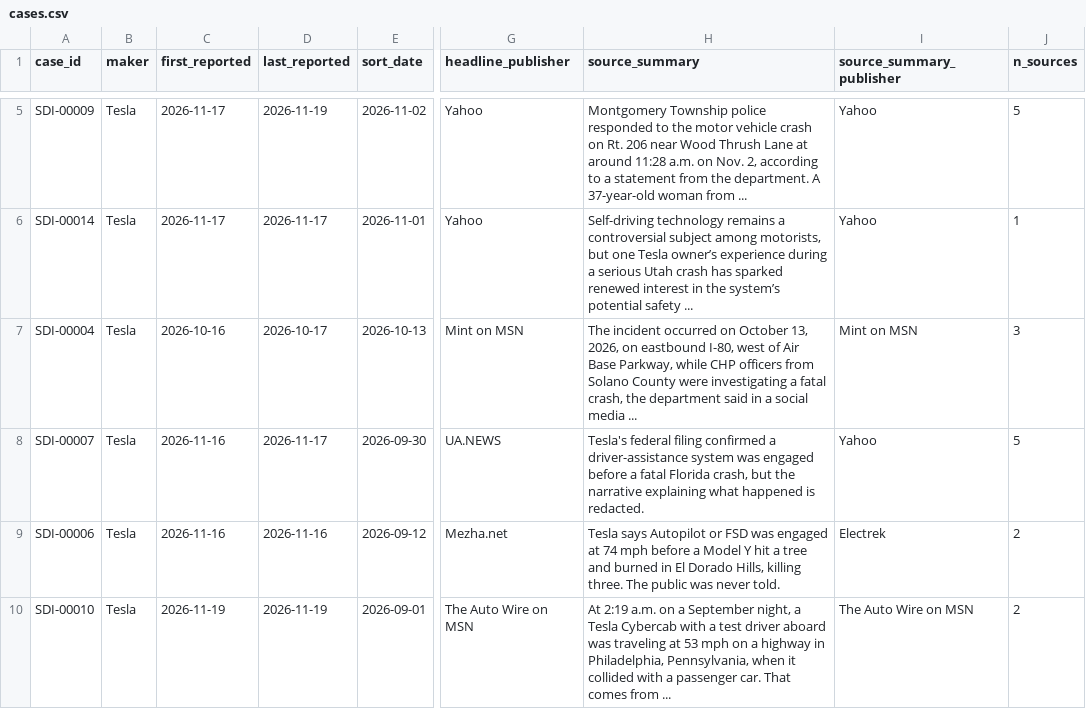
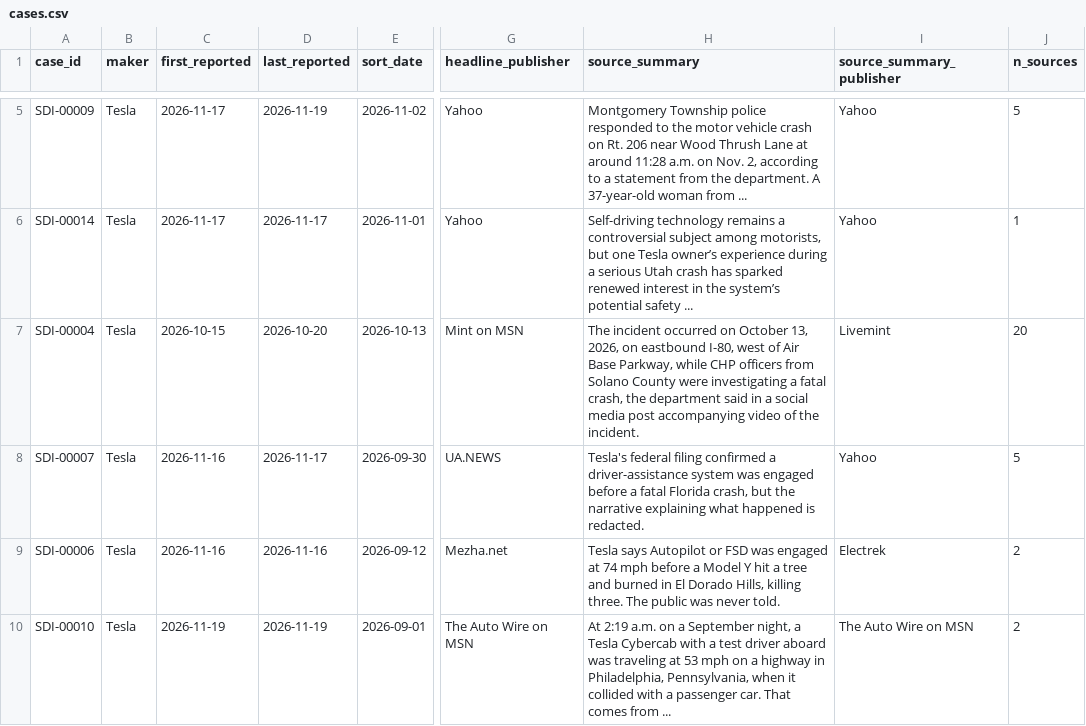
Before and after one commit to CrimConsortium-CrimRxiv/self-driving-incidents, a CSV file: data/cases.csv, drawn as a sheet; only a part is shown, gaps mark what is left out; the diff covers the shown part only; the diff names each change by its address in the sheet, - before the commit and + after, or states it on an @@ line.

Commit message:
Backfill to 2026-01-01 and make report grouping date-aware
Searched Google News week by week back to January 1, 2026: 551 new
reports, 375 candidate cases in the store (14 published, 14 screened
out, 347 waiting to be coded).

A first pass of the backfill showed the grouping rules let one
long-running case absorb unrelated reports, so that pass was discarded
and the rules were changed before anything was saved:
- reports are compared pairwise, using the dates of the two reports
- similar wording alone no longer matches; headlines must be nearly
  identical or share distinctive words
- generic and agency words no longer count as specific words
- merging pending cases no longer restarts after every join
- leftover reports without a summary are looked up on later runs

Sampling page, homepage note and README updated to describe the
backfill, the waiting cases and the new rules.

Co-authored-by: Perplexity <noreply@perplexity.ai>

```diff
--- a/data/cases.csv
+++ b/data/cases.csv
-C7 (first_reported): 2026-10-16
+C7 (first_reported): 2026-10-15
-D7 (last_reported): 2026-10-17
+D7 (last_reported): 2026-10-20
-H7 (source_summary): …social media ...
+H7 (source_summary): …social media post accompanying video of the incident.
-I7 (source_summary_publisher): Mint on MSN
+I7 (source_summary_publisher): Livemint
-J7 (n_sources): 3
+J7 (n_sources): 20
```
Also changed, not shown: 7 edited cells elsewhere in this file, data/screened_out.csv, 16 other files.
